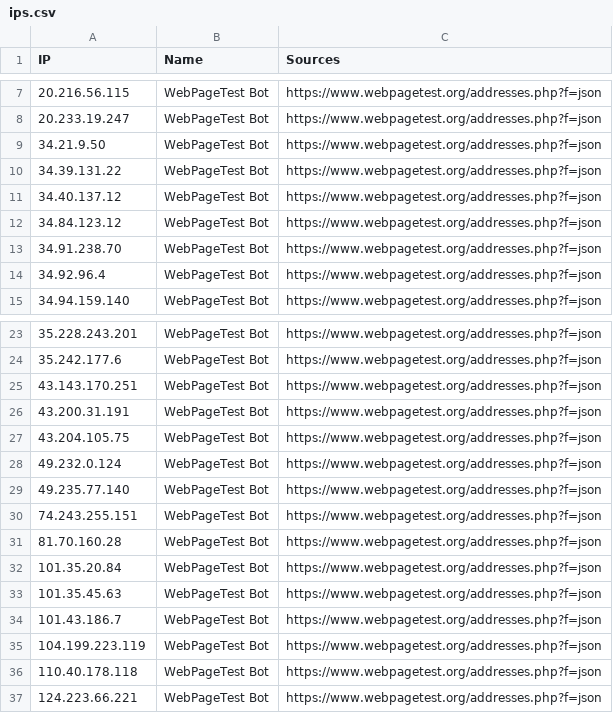
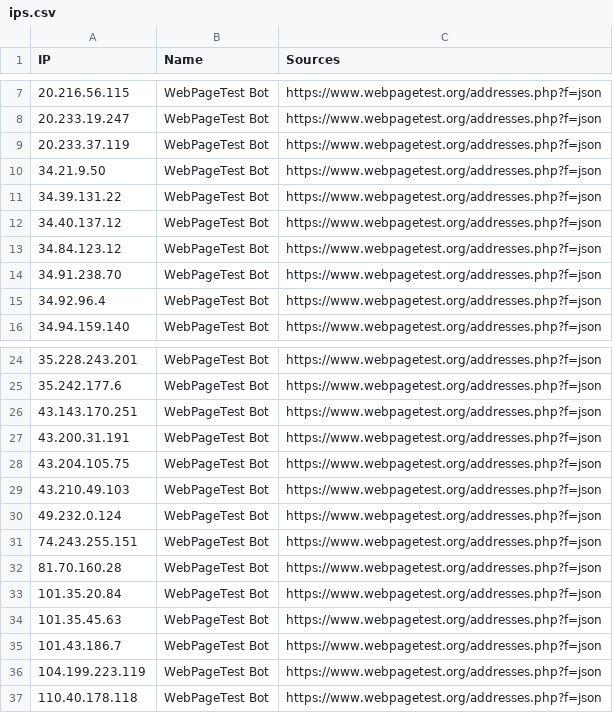
Before and after one commit to sefinek/trusted-ips-whitelist, a CSV file: lists/webpagetestbot/ips.csv, drawn as a sheet; only a part is shown, gaps mark what is left out.

Commit message:
Auto-update IP lists (9 modified files) - 11.10.2026, 12:01:04 UTC

```diff
--- a/lists/webpagetestbot/ips.csv
+++ b/lists/webpagetestbot/ips.csv
@@ -8,2 +8,3 @@ IP,Name,Sources
 20.233.19.247,WebPageTest Bot,https://www.webpagetest.org/addresses.php?f=json
+20.233.37.119,WebPageTest Bot,https://www.webpagetest.org/addresses.php?f=json
 34.21.9.50,WebPageTest Bot,https://www.webpagetest.org/addresses.php?f=json
@@ -27,4 +28,4 @@ IP,Name,Sources
 43.204.105.75,WebPageTest Bot,https://www.webpagetest.org/addresses.php?f=json
+43.210.49.103,WebPageTest Bot,https://www.webpagetest.org/addresses.php?f=json
 49.232.0.124,WebPageTest Bot,https://www.webpagetest.org/addresses.php?f=json
-49.235.77.140,WebPageTest Bot,https://www.webpagetest.org/addresses.php?f=json
 74.243.255.151,WebPageTest Bot,https://www.webpagetest.org/addresses.php?f=json
@@ -36,2 +37 @@ IP,Name,Sources
 110.40.178.118,WebPageTest Bot,https://www.webpagetest.org/addresses.php?f=json
-124.223.66.221,WebPageTest Bot,https://www.webpagetest.org/addresses.php?f=json
```
Also changed, not shown: 8 other files.
